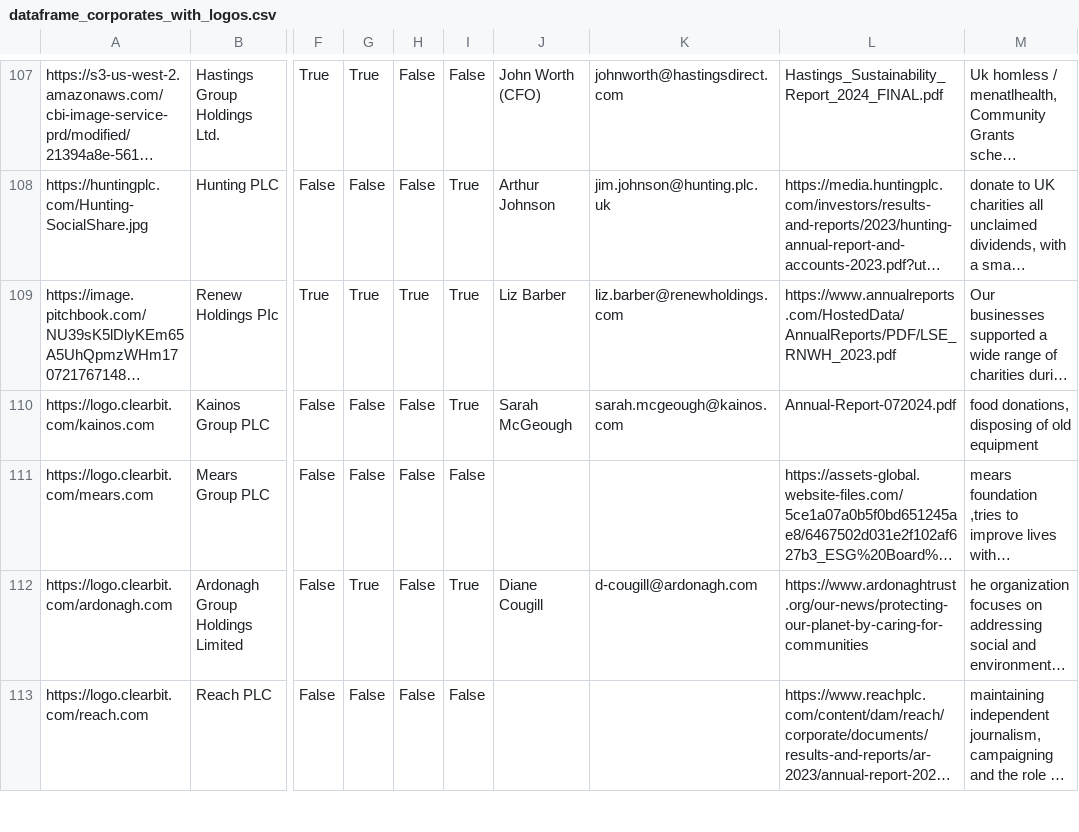
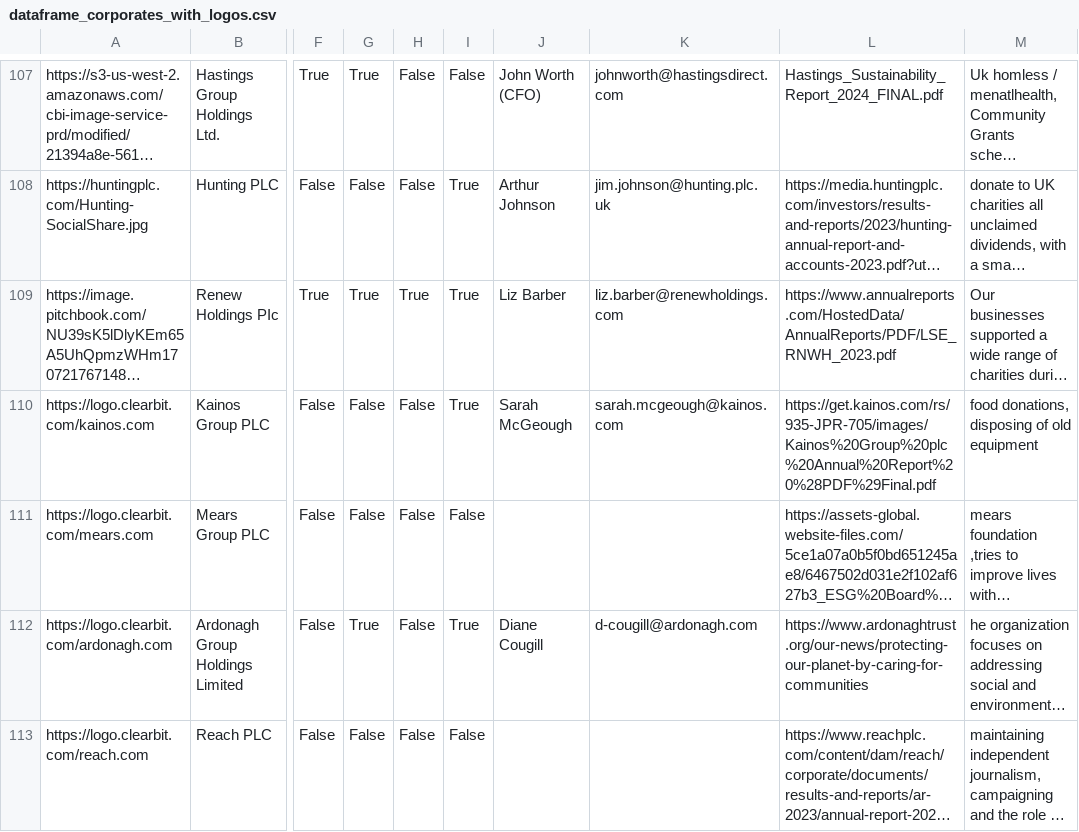
Before and after one commit to johannesaschoff/cs_demonstration, a CSV file: dataframe_corporates_with_logos.csv, drawn as a sheet; only a part is shown, gaps mark what is left out; long unchanged cells end in …; the diff names each change by its address in the sheet, - before the commit and + after, or states it on an @@ line.

Commit message:
Update dataframe_corporates_with_logos.csv

```diff
--- a/dataframe_corporates_with_logos.csv
+++ b/dataframe_corporates_with_logos.csv
-L110: Annual-Report-072024.pdf
+L110: https://get.kainos.com/rs/935-JPR-705/images/Kainos%20Group%20plc%20Annual%20Report%20%28PDF%29Final.pdf
```
